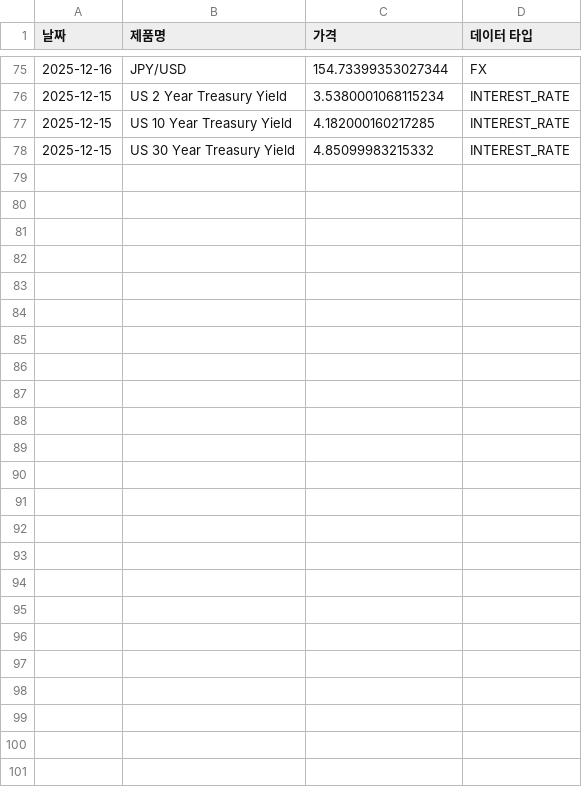
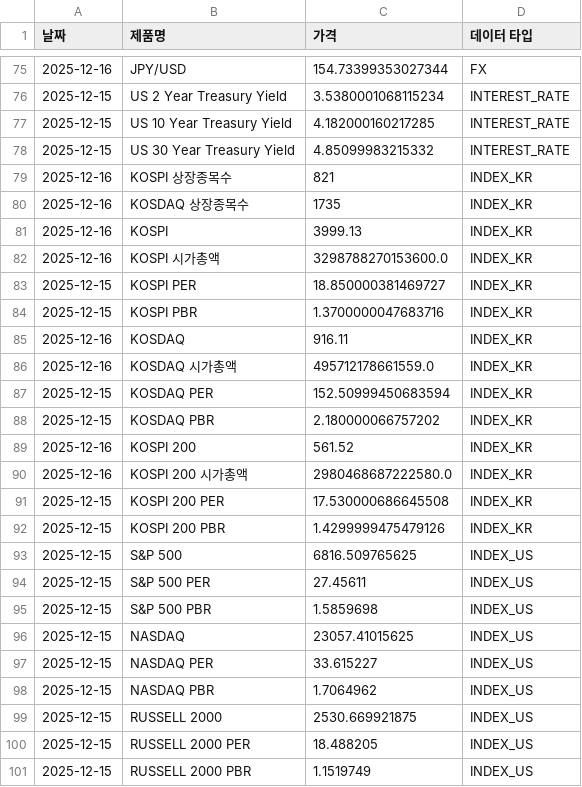
Before and after one commit to sisyphe10/Code_Auto, a CSV file: dataset.csv, drawn as a sheet; only a part is shown, gaps mark what is left out; the diff names each change by its address in the sheet, - before the commit and + after, or states it on an @@ line.

```diff
--- a/dataset.csv
+++ b/dataset.csv
+row 79: 2025-12-16 | KOSPI 상장종목수 | 821 | INDEX_KR
+row 80: 2025-12-16 | KOSDAQ 상장종목수 | 1735 | INDEX_KR
+row 81: 2025-12-16 | KOSPI | 3999.13 | INDEX_KR
+row 82: 2025-12-16 | KOSPI 시가총액 | 3298788270153600.0 | INDEX_KR
+row 83: 2025-12-15 | KOSPI PER | 18.850000381469727 | INDEX_KR
+row 84: 2025-12-15 | KOSPI PBR | 1.3700000047683716 | INDEX_KR
+row 85: 2025-12-16 | KOSDAQ | 916.11 | INDEX_KR
+row 86: 2025-12-16 | KOSDAQ 시가총액 | 495712178661559.0 | INDEX_KR
+row 87: 2025-12-15 | KOSDAQ PER | 152.50999450683594 | INDEX_KR
+row 88: 2025-12-15 | KOSDAQ PBR | 2.180000066757202 | INDEX_KR
+row 89: 2025-12-16 | KOSPI 200 | 561.52 | INDEX_KR
+row 90: 2025-12-16 | KOSPI 200 시가총액 | 2980468687222580.0 | INDEX_KR
+row 91: 2025-12-15 | KOSPI 200 PER | 17.530000686645508 | INDEX_KR
+row 92: 2025-12-15 | KOSPI 200 PBR | 1.4299999475479126 | INDEX_KR
+row 93: 2025-12-15 | S&P 500 | 6816.509765625 | INDEX_US
+row 94: 2025-12-15 | S&P 500 PER | 27.45611 | INDEX_US
+row 95: 2025-12-15 | S&P 500 PBR | 1.5859698 | INDEX_US
+row 96: 2025-12-15 | NASDAQ | 23057.41015625 | INDEX_US
+row 97: 2025-12-15 | NASDAQ PER | 33.615227 | INDEX_US
+row 98: 2025-12-15 | NASDAQ PBR | 1.7064962 | INDEX_US
+row 99: 2025-12-15 | RUSSELL 2000 | 2530.669921875 | INDEX_US
+row 100: 2025-12-15 | RUSSELL 2000 PER | 18.488205 | INDEX_US
+row 101: 2025-12-15 | RUSSELL 2000 PBR | 1.1519749 | INDEX_US
```
Also changed, not shown: 1 other file.
